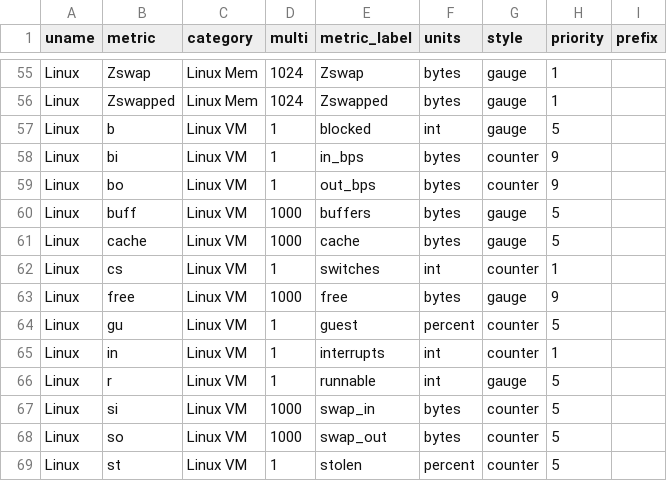
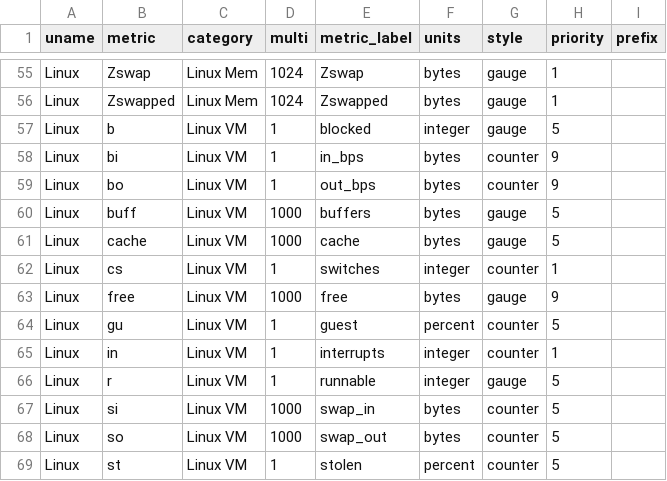
Before and after one commit to gregs1104/pgbench-tools, a CSV file: init/metrics_map.csv, drawn as a sheet; only a part is shown, gaps mark what is left out.

Commit message:
Update metrics mapping to be consistent about int name.

```diff
--- a/init/metrics_map.csv
+++ b/init/metrics_map.csv
@@ -56,3 +56,3 @@ Linux,Zswap,Linux Mem,1024,Zswap,bytes,gauge,1,
 Linux,Zswapped,Linux Mem,1024,Zswapped,bytes,gauge,1,
-Linux,b,Linux VM,1,blocked,int,gauge,5,
+Linux,b,Linux VM,1,blocked,integer,gauge,5,
 Linux,bi,Linux VM,1,in_bps,bytes,counter,9,
@@ -61,7 +61,7 @@ Linux,buff,Linux VM,1000,buffers,bytes,gauge,5,
 Linux,cache,Linux VM,1000,cache,bytes,gauge,5,
-Linux,cs,Linux VM,1,switches,int,counter,1,
+Linux,cs,Linux VM,1,switches,integer,counter,1,
 Linux,free,Linux VM,1000,free,bytes,gauge,9,
 Linux,gu,Linux VM,1,guest,percent,counter,5,
-Linux,in,Linux VM,1,interrupts,int,counter,1,
-Linux,r,Linux VM,1,runnable,int,gauge,5,
+Linux,in,Linux VM,1,interrupts,integer,counter,1,
+Linux,r,Linux VM,1,runnable,integer,gauge,5,
 Linux,si,Linux VM,1000,swap_in,bytes,counter,5,
```
